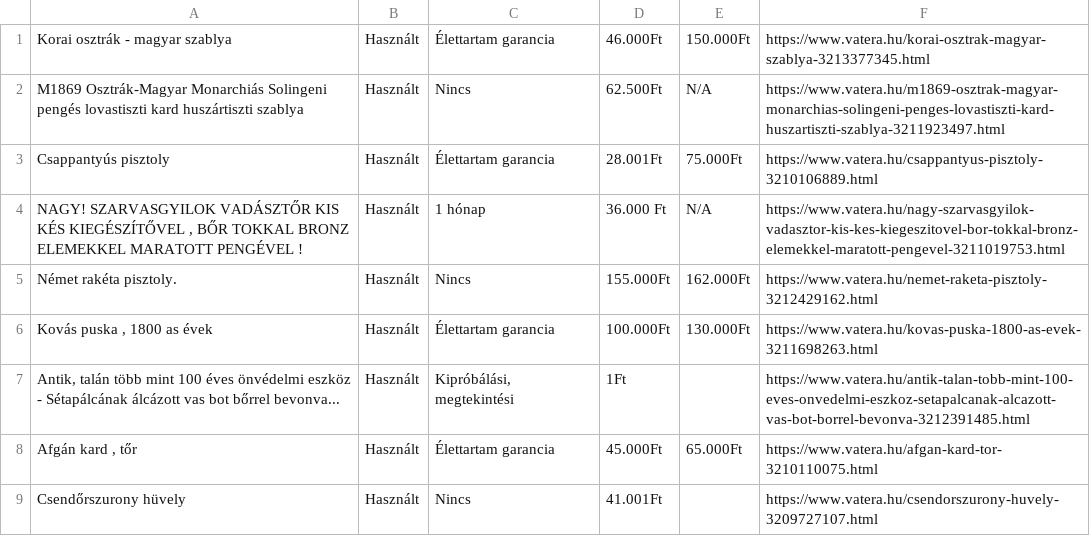
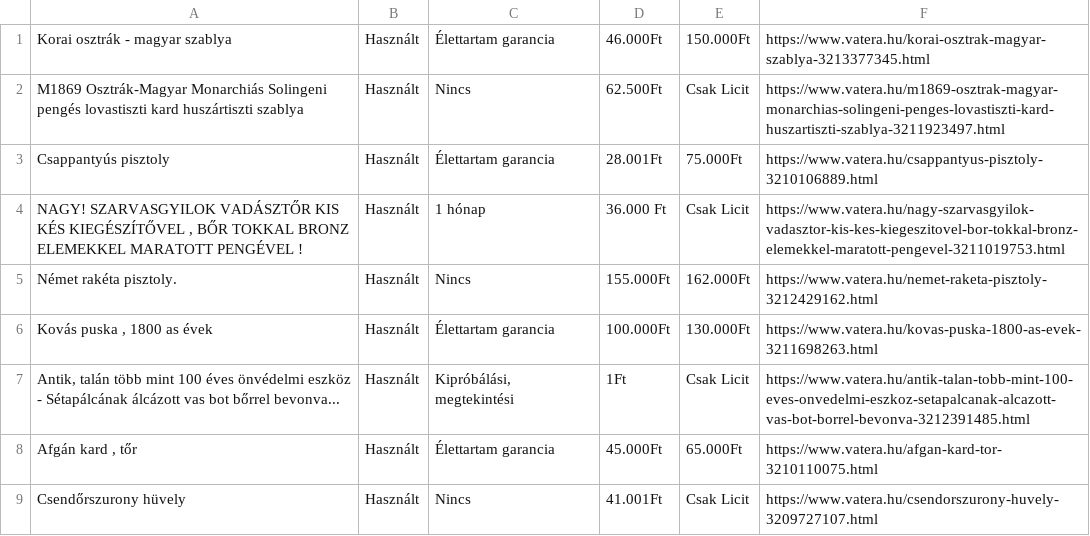
Before and after one commit to Oliverpartequattro/vaterafegyverbolt, a CSV file: 2022-2023/Vatera_fegyverbolt.csv, drawn as a sheet.

```diff
--- a/2022-2023/Vatera_fegyverbolt.csv
+++ b/2022-2023/Vatera_fegyverbolt.csv
@@ -1,9 +1,9 @@
 Korai osztrák - magyar szablya;Használt;Élettartam garancia;46.000Ft;150.000Ft;https://www.vatera.hu/korai-osztrak-magyar-szablya-3213377345.html
-M1869 Osztrák-Magyar Monarchiás Solingeni pengés lovastiszti kard huszártiszti szablya;Használt;Nincs;62.500Ft;N/A;https://www.vatera.hu/m1869-osztrak-magyar-monarchias-solingeni-penges-lovastiszti-kard-huszartiszti-szablya-3211923497.html
+M1869 Osztrák-Magyar Monarchiás Solingeni pengés lovastiszti kard huszártiszti szablya;Használt;Nincs;62.500Ft;Csak Licit;https://www.vatera.hu/m1869-osztrak-magyar-monarchias-solingeni-penges-lovastiszti-kard-huszartiszti-szablya-3211923497.html
 Csappantyús pisztoly;Használt;Élettartam garancia;28.001Ft;75.000Ft;https://www.vatera.hu/csappantyus-pisztoly-3210106889.html
-NAGY! SZARVASGYILOK VADÁSZTŐR KIS KÉS KIEGÉSZÍTŐVEL , BŐR TOKKAL BRONZ ELEMEKKEL MARATOTT PENGÉVEL !;Használt;1 hónap;36.000 Ft;N/A;https://www.vatera.hu/nagy-szarvasgyilok-vadasztor-kis-kes-kiegeszitovel-bor-tokkal-bronz-elemekkel-maratott-pengevel-3211019753.html
+NAGY! SZARVASGYILOK VADÁSZTŐR KIS KÉS KIEGÉSZÍTŐVEL , BŐR TOKKAL BRONZ ELEMEKKEL MARATOTT PENGÉVEL !;Használt;1 hónap;36.000 Ft;Csak Licit;https://www.vatera.hu/nagy-szarvasgyilok-vadasztor-kis-kes-kiegeszitovel-bor-tokkal-bronz-elemekkel-maratott-pengevel-3211019753.html
 Német rakéta pisztoly.;Használt;Nincs;155.000Ft;162.000Ft;https://www.vatera.hu/nemet-raketa-pisztoly-3212429162.html
 Kovás puska , 1800 as évek;Használt;Élettartam garancia;100.000Ft;130.000Ft;https://www.vatera.hu/kovas-puska-1800-as-evek-3211698263.html
-Antik, talán több mint 100 éves önvédelmi eszköz - Sétapálcának álcázott vas bot bőrrel bevonva...;Használt;Kipróbálási, megtekintési;1Ft;;https://www.vatera.hu/antik-talan-tobb-mint-100-eves-onvedelmi-eszkoz-setapalcanak-alcazott-vas-bot-borrel-bevonva-3212391485.html
+Antik, talán több mint 100 éves önvédelmi eszköz - Sétapálcának álcázott vas bot bőrrel bevonva...;Használt;Kipróbálási, megtekintési;1Ft;Csak Licit;https://www.vatera.hu/antik-talan-tobb-mint-100-eves-onvedelmi-eszkoz-setapalcanak-alcazott-vas-bot-borrel-bevonva-3212391485.html
 Afgán kard , tőr;Használt;Élettartam garancia;45.000Ft;65.000Ft;https://www.vatera.hu/afgan-kard-tor-3210110075.html
-Csendőrszurony hüvely;Használt;Nincs;41.001Ft;;https://www.vatera.hu/csendorszurony-huvely-3209727107.html
+Csendőrszurony hüvely;Használt;Nincs;41.001Ft;Csak Licit;https://www.vatera.hu/csendorszurony-huvely-3209727107.html
```
Also changed, not shown: 1 other file.
